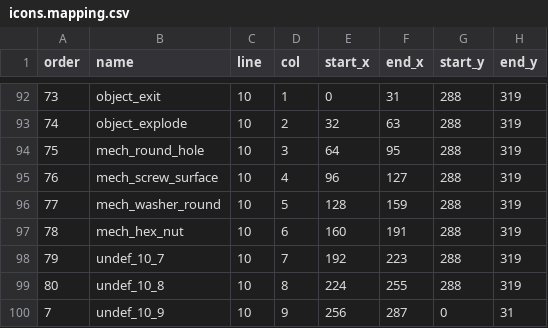
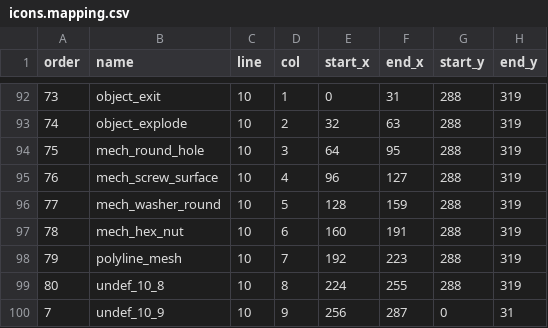
Before and after one commit to alfu32/k3d, a CSV file: web/build/dist/webapp/assets/icons.mapping.csv, drawn as a sheet; only a part is shown, gaps mark what is left out; the diff names each change by its address in the sheet, - before the commit and + after, or states it on an @@ line.

```diff
--- a/web/build/dist/webapp/assets/icons.mapping.csv
+++ b/web/build/dist/webapp/assets/icons.mapping.csv
-B98 (name): undef_10_7
+B98 (name): polyline_mesh
```
Also changed, not shown: web/build/generated/web-runtime-assets/icons.mapping.csv, 15 other files.
